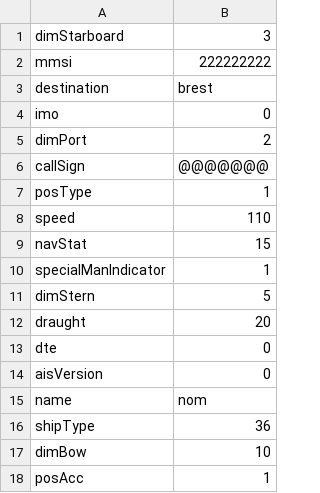
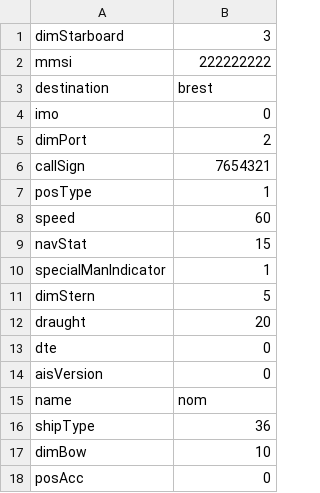
Before and after one commit to Entoceyen/Ais-Simulator, a CSV file: AisSimulator/data.csv, drawn as a sheet.

```diff
--- a/AisSimulator/data.csv
+++ b/AisSimulator/data.csv
@@ -5,5 +5,5 @@ imo;0
 dimPort;2
-callSign;@@@@@@@
+callSign;7654321
 posType;1
-speed;110
+speed;60
 navStat;15
@@ -17,2 +17,2 @@ shipType;36
 dimBow;10
-posAcc;1
+posAcc;0
```
Also changed, not shown: 17 other files.
